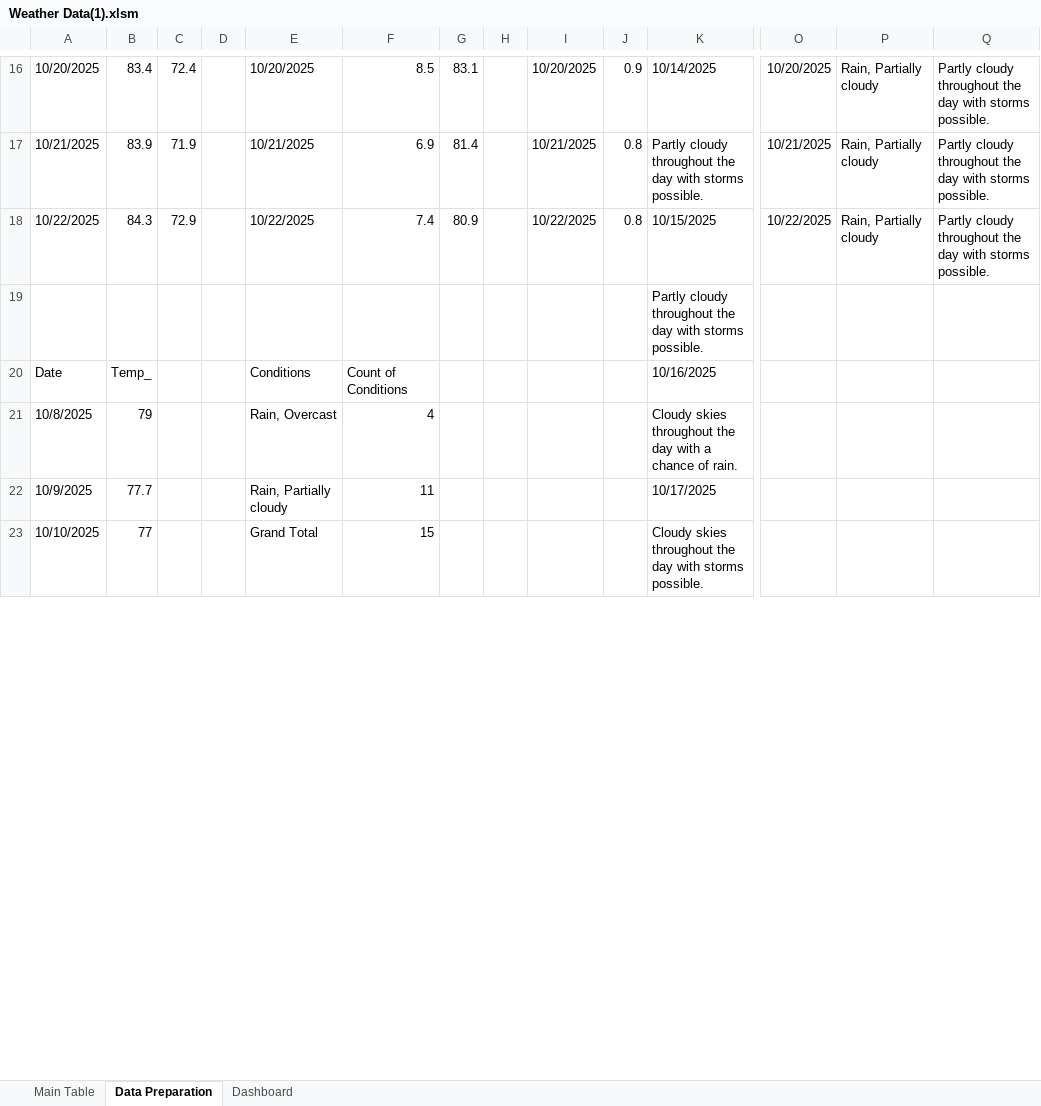
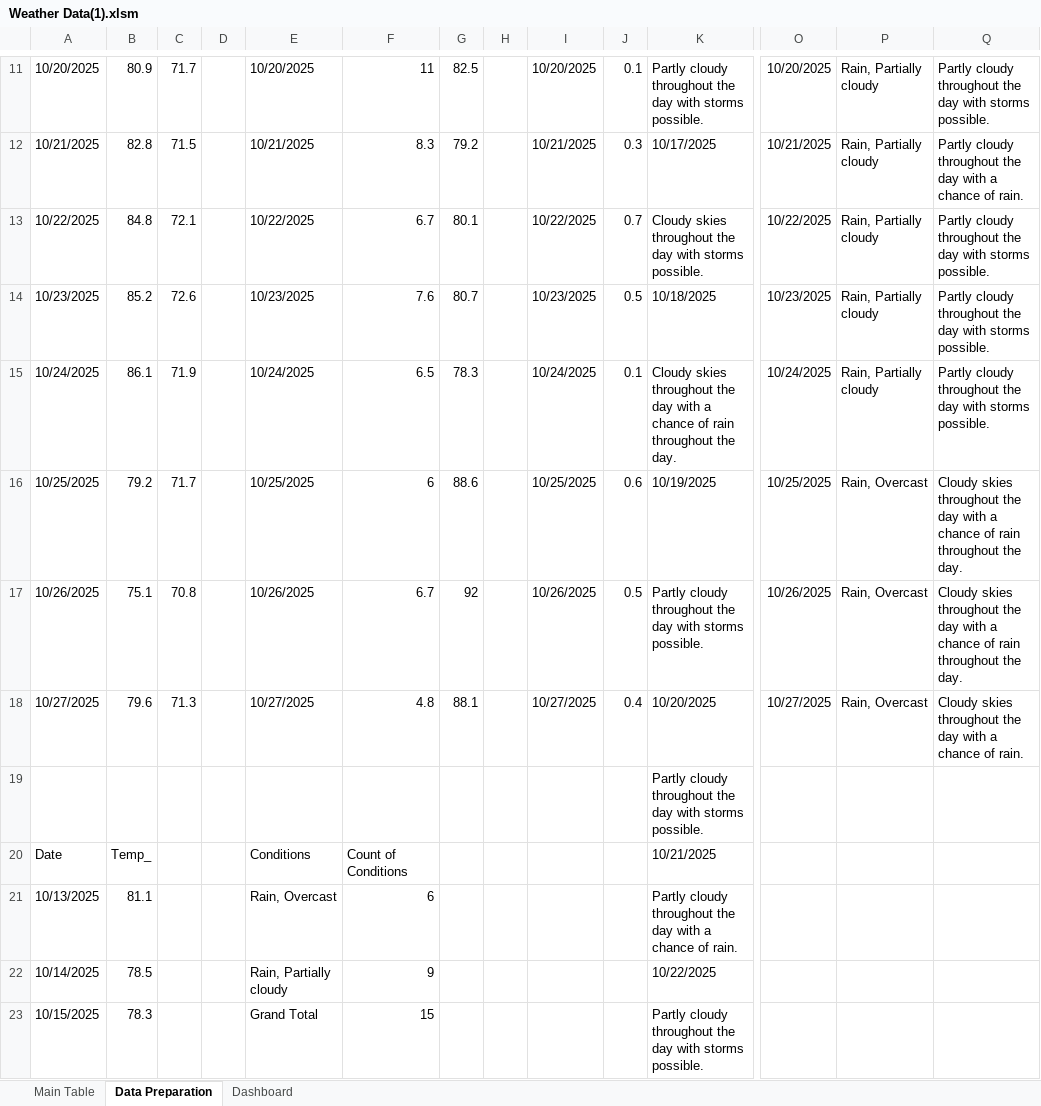
Before and after one commit to PethalT/Weather-Dashboard-Using-Excel, an Excel workbook: Weather Data(1).xlsm, sheet Data Preparation, drawn as a sheet; only a part is shown, gaps mark what is left out; values as stored, in another font and other column widths than the file's, no borders; table styles not drawn; removed rows and columns are numbered as before the commit, all else as after; rows hold the shown columns only; the diff covers the shown part only; the diff names each change by its address in the sheet, - before the commit and + after, or states it on an @@ line.

```diff
--- a/Weather Data(1).xlsm (sheet Data Preparation)
+++ b/Weather Data(1).xlsm (sheet Data Preparation)
-B11: 83.4
+B11: 80.9
-C11: 72.4
+C11: 71.7
-F11: 8.5
+F11: 11
-G11: 83.1
+G11: 82.5
-J11: 0.9
+J11: 0.1
-K11: 10/14/2025
+K11: Partly cloudy throughout the day with storms possible.
-B12: 83.9
+B12: 82.8
-C12: 71.9
+C12: 71.5
-F12: 6.9
+F12: 8.3
-G12: 81.4
+G12: 79.2
-J12: 0.8
+J12: 0.3
-K12: Partly cloudy throughout the day with storms possible.
+K12: 10/17/2025
-Q12: …day with storms possible.
+Q12: …day with a chance of rain.
-B13: 84.3
+B13: 84.8
-C13: 72.9
+C13: 72.1
-F13: 7.4
+F13: 6.7
-G13: 80.9
+G13: 80.1
-J13: 0.8
+J13: 0.7
-K13: 10/15/2025
+K13: Cloudy skies throughout the day with storms possible.
+row 14: 10/23/2025 | 85.2 | 72.6 |  | 10/23/2025 | 7.6 | 80.7 |  | 10/23/2025 | 0.5 | 10/18/2025 | 10/23/2025 | Rain, Partially cloudy | Partly cloudy throughout the day with storms possible.
+row 15: 10/24/2025 | 86.1 | 71.9 |  | 10/24/2025 | 6.5 | 78.3 |  | 10/24/2025 | 0.1 | Cloudy skies throughout the day with a chance of rain throughout the day. | 10/24/2025 | Rain, Partially cloudy | Partly cloudy throughout the day with storms possible.
+row 16: 10/25/2025 | 79.2 | 71.7 |  | 10/25/2025 | 6 | 88.6 |  | 10/25/2025 | 0.6 | 10/19/2025 | 10/25/2025 | Rain, Overcast | Cloudy skies throughout the day with a chance of rain throughout the day.
+row 17: 10/26/2025 | 75.1 | 70.8 |  | 10/26/2025 | 6.7 | 92 |  | 10/26/2025 | 0.5 | Partly cloudy throughout the day with storms possible. | 10/26/2025 | Rain, Overcast | Cloudy skies throughout the day with a chance of rain throughout the day.
+row 18: 10/27/2025 | 79.6 | 71.3 |  | 10/27/2025 | 4.8 | 88.1 |  | 10/27/2025 | 0.4 | 10/20/2025 | 10/27/2025 | Rain, Overcast | Cloudy skies throughout the day with a chance of rain.
-K20: 10/16/2025
+K20: 10/21/2025
-row 21: 10/8/2025 | 79 |  |  | Rain, Overcast | 4 |  |  |  |  | Cloudy skies throughout the day with a chance of rain.
-row 22: 10/9/2025 | 77.7 |  |  | Rain, Partially cloudy | 11 |  |  |  |  | 10/17/2025
+row 21: 10/13/2025 | 81.1 |  |  | Rain, Overcast | 6 |  |  |  |  | Partly cloudy throughout the day with a chance of rain.
+row 22: 10/14/2025 | 78.5 |  |  | Rain, Partially cloudy | 9 |  |  |  |  | 10/22/2025
-A23: 10/10/2025
+A23: 10/15/2025
-B23: 77
+B23: 78.3
-K23: Cloudy skies throughout the…
+K23: Partly cloudy throughout the…
```
Also changed, not shown: 5 added rows, 10 removed rows and 62 edited cells elsewhere in this sheet, sheet Main Table, charts or pictures.
